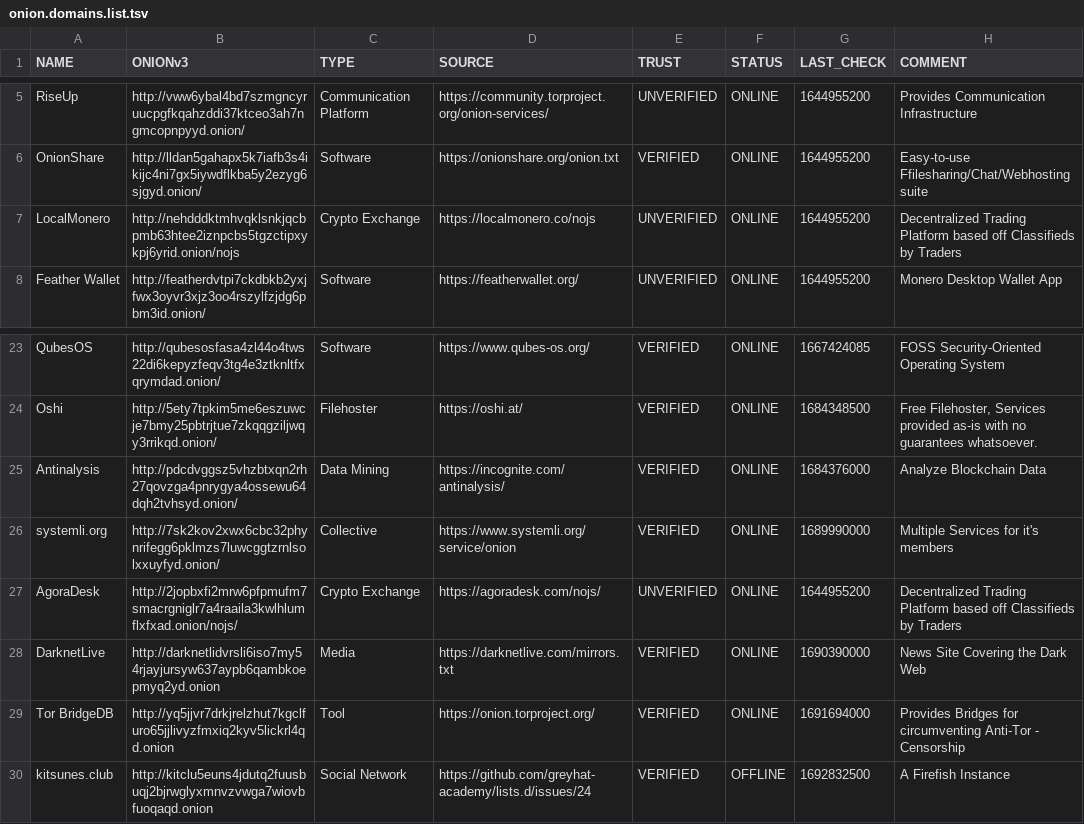
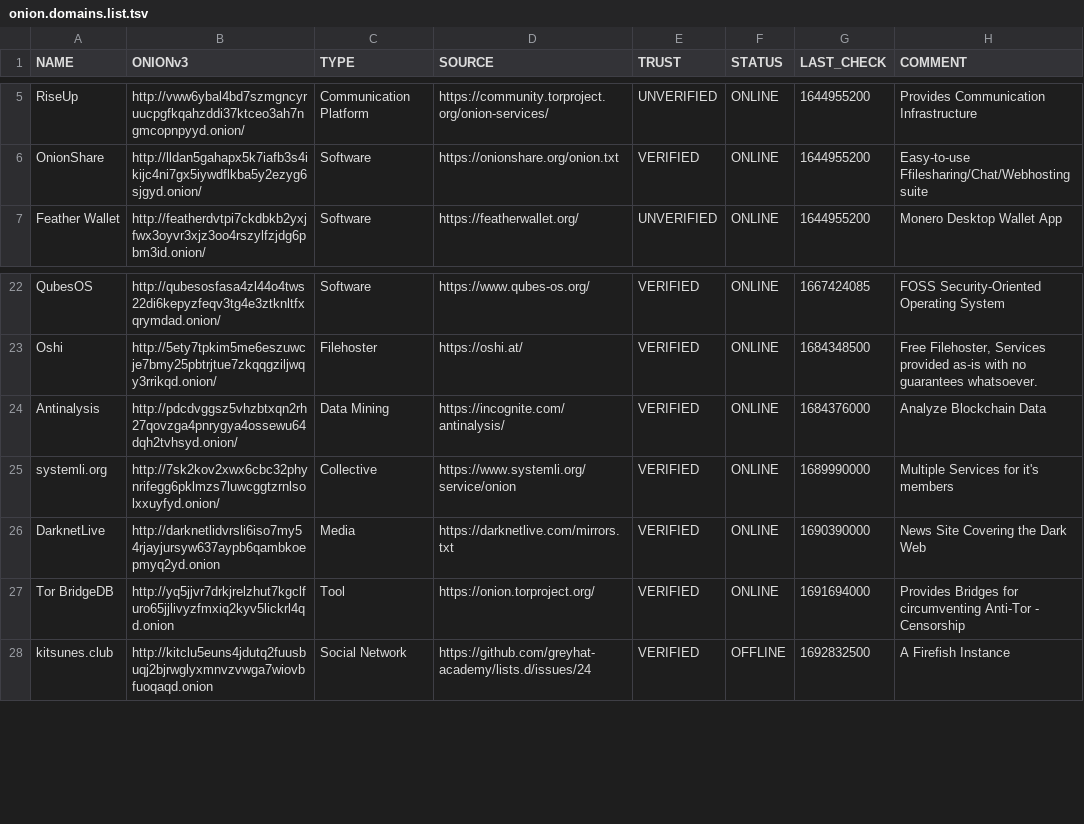
Before and after one commit to greyhat-academy/lists.d, a TSV file: onion.domains.list.tsv, drawn as a sheet; only a part is shown, gaps mark what is left out; the diff names each change by its address in the sheet, - before the commit and + after, or states it on an @@ line.

Commit message:
Removed LocalMonero / AgoraDesk since I've been hinted at by an anonymous source that said site is being shut down officially:
See: https://agoradesk.com/nojs/blog/announcements/winding-down for their official announcement
Signed-off-by: kkarhan <kevin@karhan.guru>

```diff
--- a/onion.domains.list.tsv
+++ b/onion.domains.list.tsv
-row 7: LocalMonero | http://nehdddktmhvqklsnkjqcbpmb63htee2iznpcbs5tgzctipxykpj6yrid.onion/nojs | Crypto Exchange | https://localmonero.co/nojs | UNVERIFIED | ONLINE | 1644955200 | Decentralized Trading Platform based off Classifieds by Traders
-row 27: AgoraDesk | http://2jopbxfi2mrw6pfpmufm7smacrgniglr7a4raaila3kwlhlumflxfxad.onion/nojs/ | Crypto Exchange | https://agoradesk.com/nojs/ | UNVERIFIED | ONLINE | 1644955200 | Decentralized Trading Platform based off Classifieds by Traders
```
